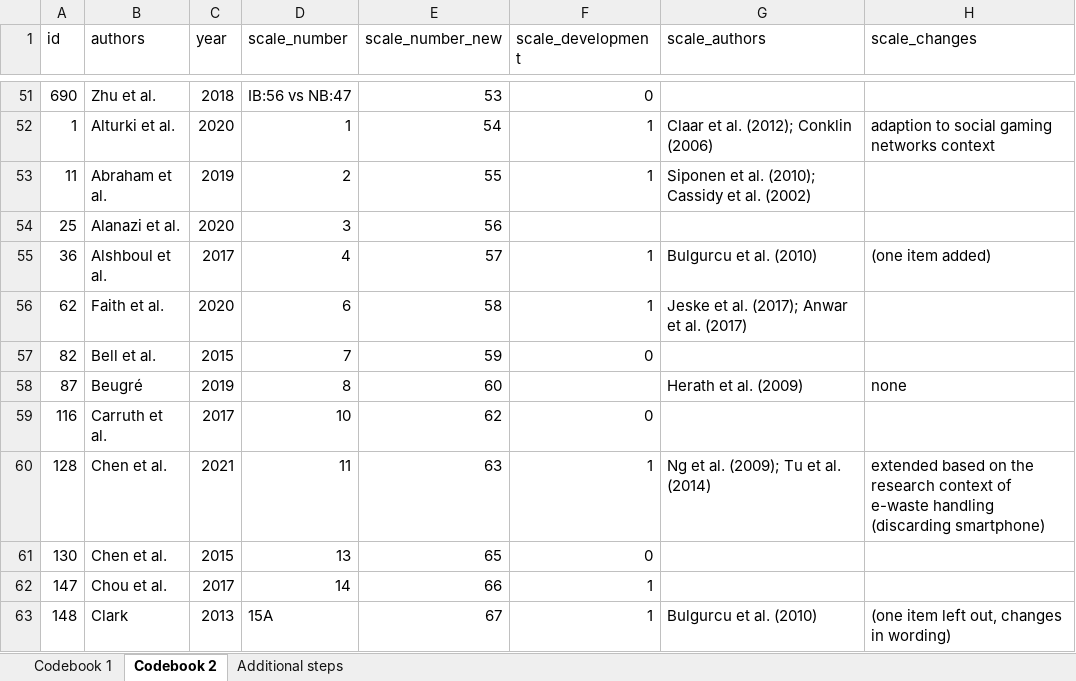
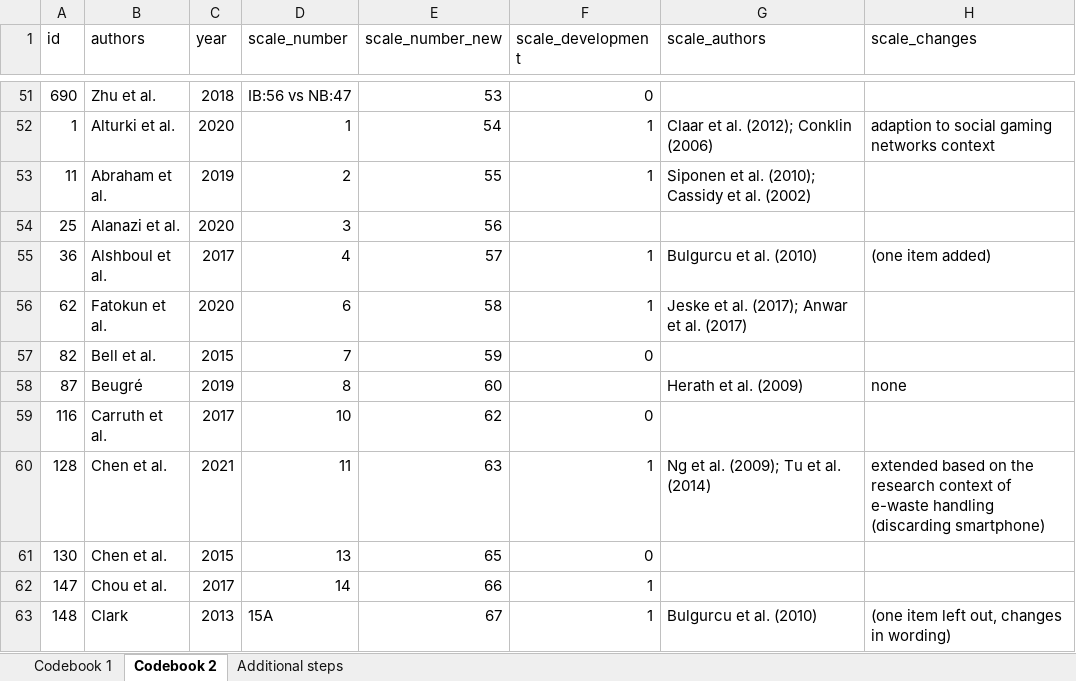
Before and after one commit to neleborgert/CSE-review, an Excel workbook: data/raw/Review_data_all_packages.xlsx, sheet Codebook 2, drawn as a sheet; only a part is shown, gaps mark what is left out; values as stored, in another font and other column widths than the file's, no borders; table styles not drawn; the diff names each change by its address in the sheet, - before the commit and + after, or states it on an @@ line.

```diff
--- a/data/raw/Review_data_all_packages.xlsx (sheet Codebook 2)
+++ b/data/raw/Review_data_all_packages.xlsx (sheet Codebook 2)
-B56 (authors): Faith et al.
+B56 (authors): Fatokun et al.
```
Also changed, not shown: sheet Codebook 1, hidden cells, 2 other files.
